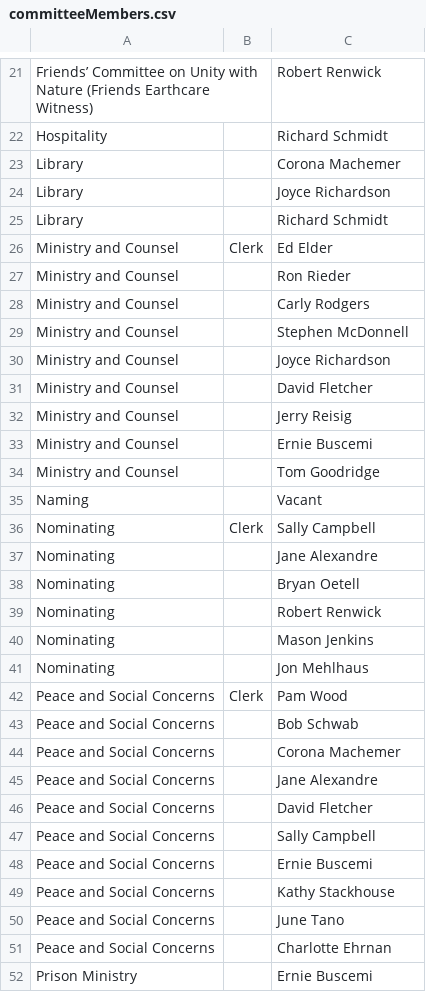
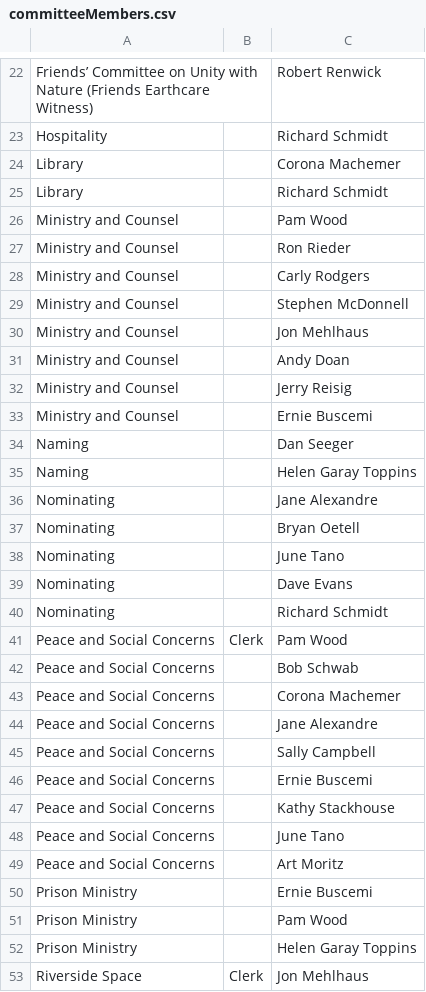
Before and after one commit to morningsidemeeting/morningsidemeeting.github.io, a CSV file: src/data/committeeMembers.csv, drawn as a sheet; only a part is shown, gaps mark what is left out; the shorter side is filled out with more unchanged rows; the diff covers the shown part only.

Commit message:
updating committee members and some of the committee pages

```diff
--- a/src/data/committeeMembers.csv
+++ b/src/data/committeeMembers.csv
@@ -23,5 +24,4 @@ Hospitality,,Richard Schmidt
 Library,,Corona Machemer
-Library,,Joyce Richardson
 Library,,Richard Schmidt
-Ministry and Counsel,Clerk,Ed Elder
+Ministry and Counsel,,Pam Wood
 Ministry and Counsel,,Ron Rieder
@@ -29,14 +29,13 @@ Ministry and Counsel,,Carly Rodgers
 Ministry and Counsel,,Stephen McDonnell
-Ministry and Counsel,,Joyce Richardson
-Ministry and Counsel,,David Fletcher
+Ministry and Counsel,,Jon Mehlhaus
+Ministry and Counsel,,Andy Doan
 Ministry and Counsel,,Jerry Reisig
 Ministry and Counsel,,Ernie Buscemi
-Ministry and Counsel,,Tom Goodridge
-Naming,,Vacant
-Nominating,Clerk,Sally Campbell
+Naming,,Dan Seeger
+Naming,,Helen Garay Toppins
 Nominating,,Jane Alexandre
 Nominating,,Bryan Oetell
-Nominating,,Robert Renwick
-Nominating,,Mason Jenkins
-Nominating,,Jon Mehlhaus
+Nominating,,June Tano
+Nominating,,Dave Evans
+Nominating,,Richard Schmidt
 Peace and Social Concerns,Clerk,Pam Wood
@@ -45,3 +44,2 @@ Peace and Social Concerns,,Corona Machemer
 Peace and Social Concerns,,Jane Alexandre
-Peace and Social Concerns,,David Fletcher
 Peace and Social Concerns,,Sally Campbell
@@ -50,3 +48,3 @@ Peace and Social Concerns,,Kathy Stackhouse
 Peace and Social Concerns,,June Tano
-Peace and Social Concerns,,Charlotte Ehrnan
+Peace and Social Concerns,,Art Moritz
 Prison Ministry,,Ernie Buscemi
```
Also changed, not shown: 2 added rows, 2 removed rows and 1 edited cell elsewhere in this file, 4 other files.
